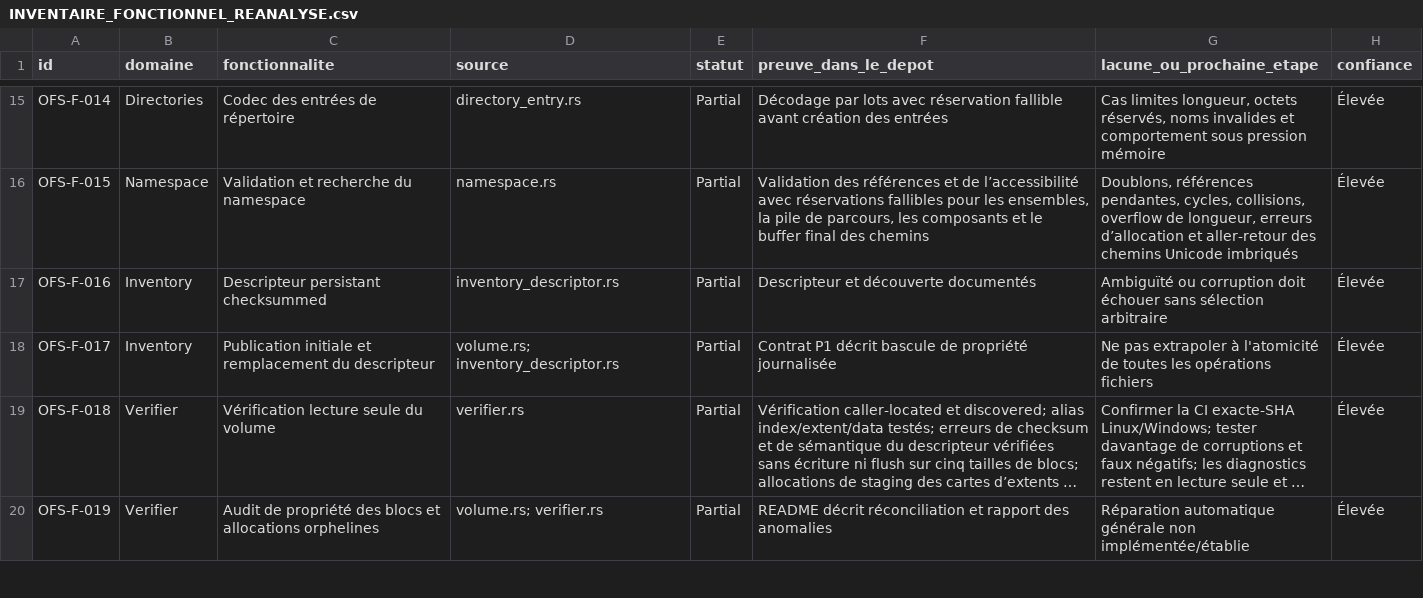
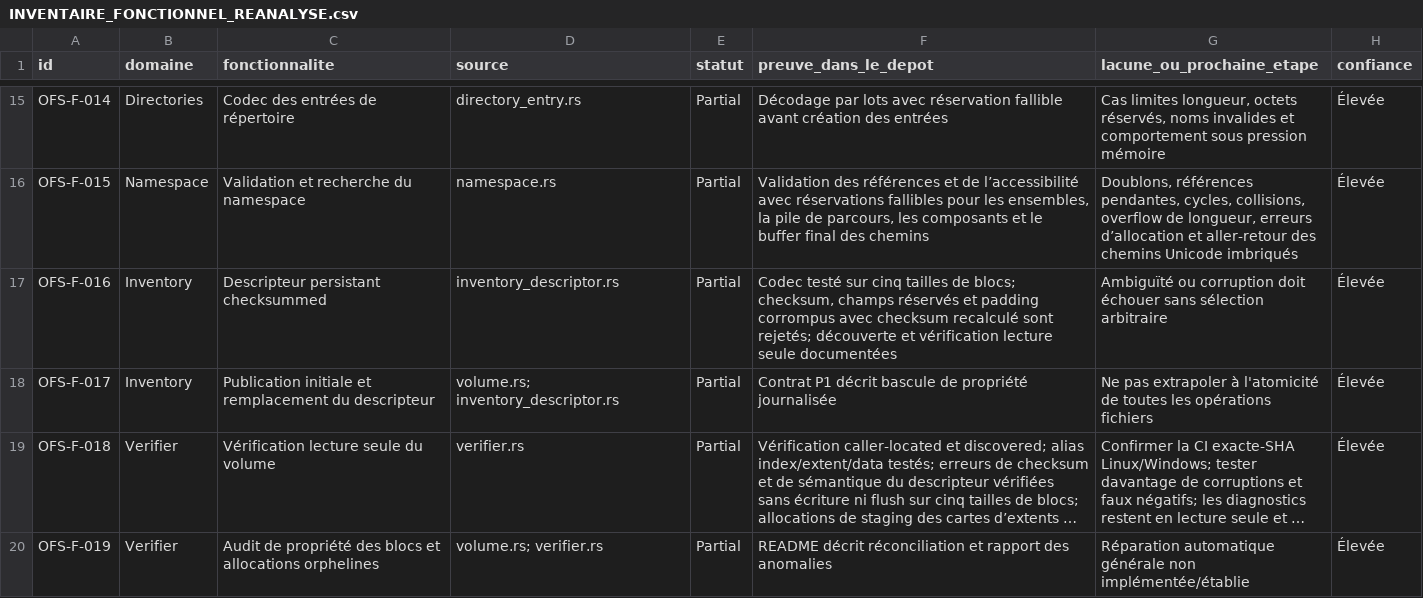
Before and after one commit to Likounsee/OpenFS, a CSV file: OpenFS/docs/INVENTAIRE_FONCTIONNEL_REANALYSE.csv, drawn as a sheet; only a part is shown, gaps mark what is left out; long unchanged cells end in ….

Commit message:
docs(inventory): record descriptor corruption coverage

```diff
--- a/OpenFS/docs/INVENTAIRE_FONCTIONNEL_REANALYSE.csv
+++ b/OpenFS/docs/INVENTAIRE_FONCTIONNEL_REANALYSE.csv
@@ -16,3 +16,3 @@
 "OFS-F-015","Namespace","Validation et recherche du namespace","namespace.rs","Partial","Validation des références et de l’accessibilité avec réservations fallibles pour les ensembles, la pile de parcours, les composants et le buffer final des chemins","Doublons, références pendantes, cycles, collisions, overflow de longueur, erreurs d’allocation et aller-retour des chemins Unicode imbriqués","Élevée"
-"OFS-F-016","Inventory","Descripteur persistant checksummed","inventory_descriptor.rs","Partial","Descripteur et découverte documentés","Ambiguïté ou corruption doit échouer sans sélection arbitraire","Élevée"
+"OFS-F-016","Inventory","Descripteur persistant checksummed","inventory_descriptor.rs","Partial","Codec testé sur cinq tailles de blocs; checksum, champs réservés et padding corrompus avec checksum recalculé sont rejetés; découverte et vérification lecture seule documentées","Ambiguïté ou corruption doit échouer sans sélection arbitraire","Élevée"
 "OFS-F-017","Inventory","Publication initiale et remplacement du descripteur","volume.rs; inventory_descriptor.rs","Partial","Contrat P1 décrit bascule de propriété journalisée","Ne pas extrapoler à l'atomicité de toutes les opérations fichiers","Élevée"
```
